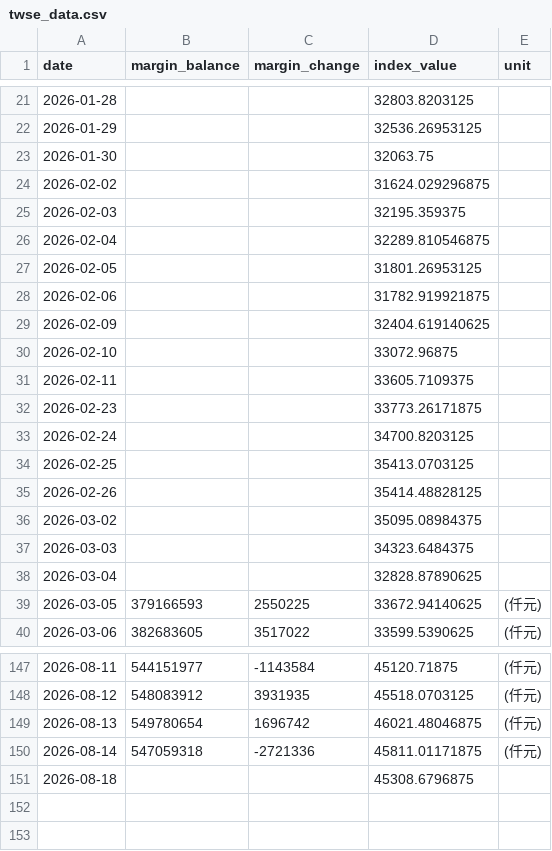
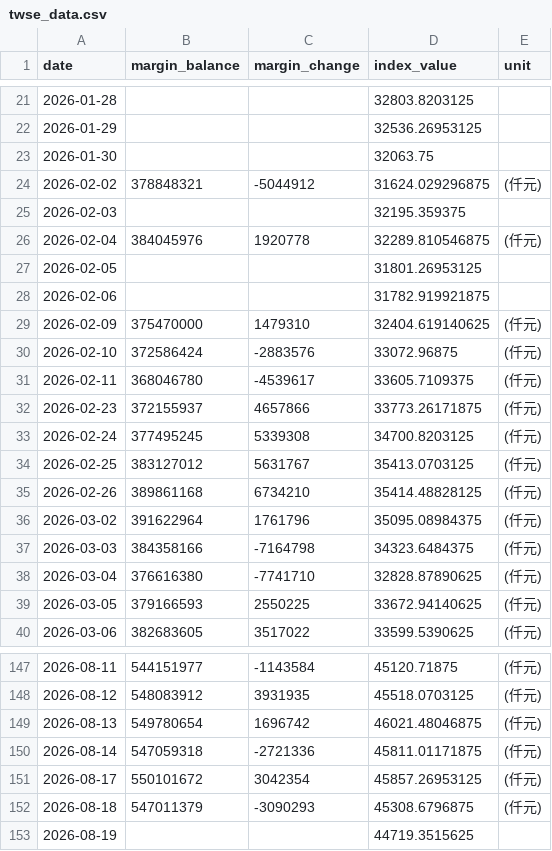
Before and after one commit to shane17258-cmyk/stock-margin-vs-index, a CSV file: twse_data.csv, drawn as a sheet; only a part is shown, gaps mark what is left out.

```diff
--- a/twse_data.csv
+++ b/twse_data.csv
@@ -23,17 +23,17 @@ date,margin_balance,margin_change,index_value,unit
 2026-01-30,,,32063.75,
-2026-02-02,,,31624.029296875,
+2026-02-02,378848321,-5044912,31624.029296875,(仟元)
 2026-02-03,,,32195.359375,
-2026-02-04,,,32289.810546875,
+2026-02-04,384045976,1920778,32289.810546875,(仟元)
 2026-02-05,,,31801.26953125,
 2026-02-06,,,31782.919921875,
-2026-02-09,,,32404.619140625,
-2026-02-10,,,33072.96875,
-2026-02-11,,,33605.7109375,
-2026-02-23,,,33773.26171875,
-2026-02-24,,,34700.8203125,
-2026-02-25,,,35413.0703125,
-2026-02-26,,,35414.48828125,
-2026-03-02,,,35095.08984375,
-2026-03-03,,,34323.6484375,
-2026-03-04,,,32828.87890625,
+2026-02-09,375470000,1479310,32404.619140625,(仟元)
+2026-02-10,372586424,-2883576,33072.96875,(仟元)
+2026-02-11,368046780,-4539617,33605.7109375,(仟元)
+2026-02-23,372155937,4657866,33773.26171875,(仟元)
+2026-02-24,377495245,5339308,34700.8203125,(仟元)
+2026-02-25,383127012,5631767,35413.0703125,(仟元)
+2026-02-26,389861168,6734210,35414.48828125,(仟元)
+2026-03-02,391622964,1761796,35095.08984375,(仟元)
+2026-03-03,384358166,-7164798,34323.6484375,(仟元)
+2026-03-04,376616380,-7741710,32828.87890625,(仟元)
 2026-03-05,379166593,2550225,33672.94140625,(仟元)
@@ -150,2 +150,4 @@ date,margin_balance,margin_change,index_value,unit
 2026-08-14,547059318,-2721336,45811.01171875,(仟元)
-2026-08-18,,,45308.6796875,
+2026-08-17,550101672,3042354,45857.26953125,(仟元)
+2026-08-18,547011379,-3090293,45308.6796875,(仟元)
+2026-08-19,,,44719.3515625,
```
Also changed, not shown: tpex_data.csv, 3 other files.
